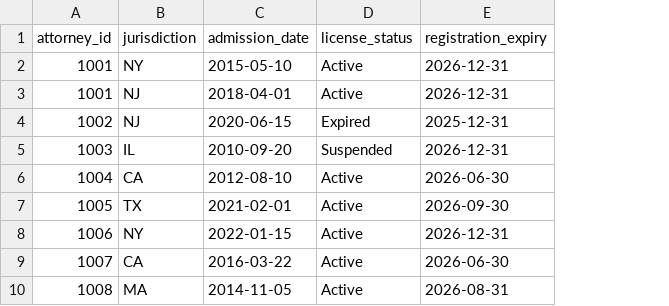
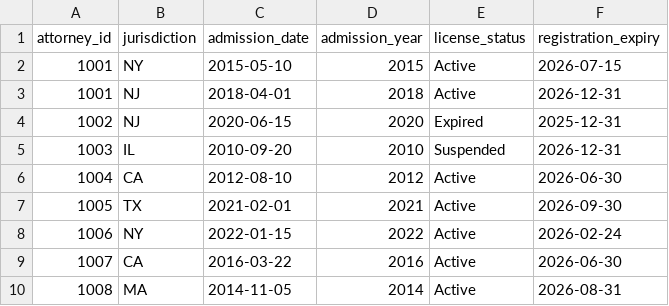
Before and after one commit to Livia-1212/legal-license-compliance-monitor, a CSV file: data/raw/licenses.csv, drawn as a sheet; addresses are those after the commit; the diff names each change by its address in the sheet, - before the commit and + after, or states it on an @@ line.

```diff
--- a/data/raw/licenses.csv
+++ b/data/raw/licenses.csv
+column D (admission_year), rows 2-10: 2015 | 2018 | 2020 | 2010 | 2012 | 2021 | 2022 | 2016 | 2014
-F2 (registration_expiry): 2026-12-31
+F2 (registration_expiry): 2026-07-15
-F8 (registration_expiry): 2026-12-31
+F8 (registration_expiry): 2026-02-24
```
Also changed, not shown: data/raw/attorneys.csv, 6 other files.
